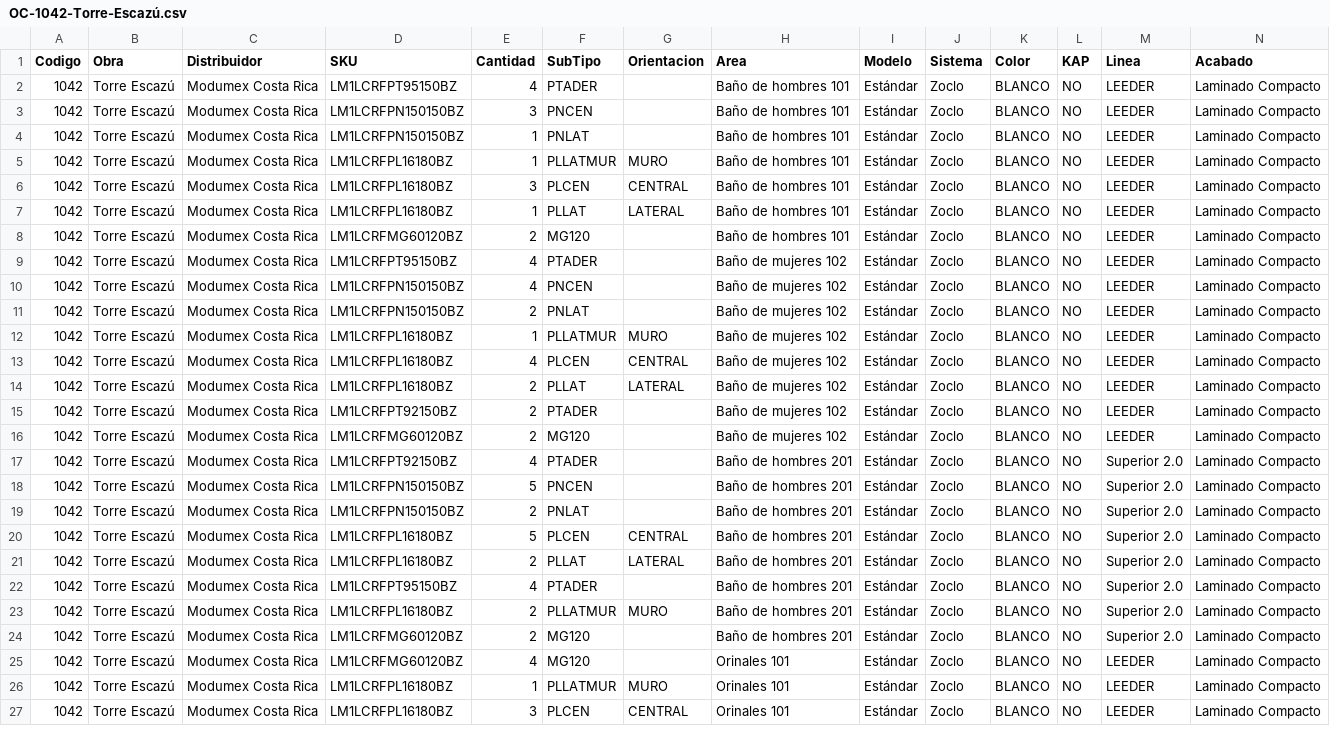
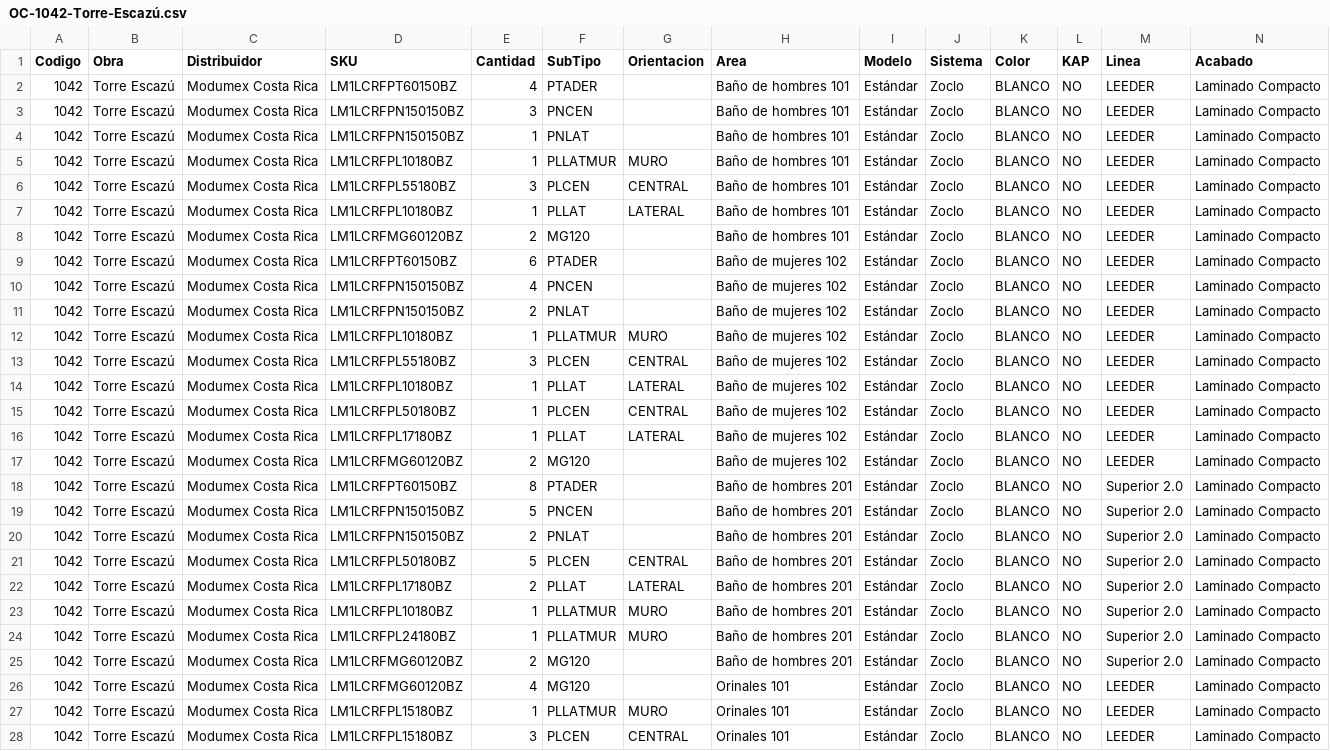
Before and after one commit to MODUMEX/constructor-planos, a CSV file: OC-1042-Torre-Escazú.csv, drawn as a sheet; only a part is shown; addresses are those after the commit; rows hold the shown columns only; the diff covers the shown part only; the diff names each change by its address in the sheet, - before the commit and + after, or states it on an @@ line.

```diff
--- a/OC-1042-Torre-Escazú.csv
+++ b/OC-1042-Torre-Escazú.csv
-D2 (SKU): LM1LCRFPT95150BZ
+D2 (SKU): LM1LCRFPT60150BZ
-D5 (SKU): LM1LCRFPL16180BZ
+D5 (SKU): LM1LCRFPL10180BZ
-D6 (SKU): LM1LCRFPL16180BZ
+D6 (SKU): LM1LCRFPL55180BZ
-D7 (SKU): LM1LCRFPL16180BZ
+D7 (SKU): LM1LCRFPL10180BZ
-D9 (SKU): LM1LCRFPT95150BZ
+D9 (SKU): LM1LCRFPT60150BZ
-E9 (Cantidad): 4
+E9 (Cantidad): 6
-D12 (SKU): LM1LCRFPL16180BZ
+D12 (SKU): LM1LCRFPL10180BZ
-D13 (SKU): LM1LCRFPL16180BZ
+D13 (SKU): LM1LCRFPL55180BZ
-E13 (Cantidad): 4
+E13 (Cantidad): 3
-D14 (SKU): LM1LCRFPL16180BZ
+D14 (SKU): LM1LCRFPL10180BZ
-E14 (Cantidad): 2
+E14 (Cantidad): 1
+row 15: 1042 | Torre Escazú | Modumex Costa Rica | LM1LCRFPL50180BZ | 1 | PLCEN | CENTRAL | Baño de mujeres 102 | Estándar | Zoclo | BLANCO | NO | LEEDER | Laminado Compacto
-D16 (SKU): LM1LCRFPT92150BZ
+D16 (SKU): LM1LCRFPL17180BZ
-E16 (Cantidad): 2
+E16 (Cantidad): 1
-F16 (SubTipo): PTADER
+F16 (SubTipo): PLLAT
-G16 (Orientacion): (empty)
+G16 (Orientacion): LATERAL
-D18 (SKU): LM1LCRFPT92150BZ
+D18 (SKU): LM1LCRFPT60150BZ
-E18 (Cantidad): 4
+E18 (Cantidad): 8
-D21 (SKU): LM1LCRFPL16180BZ
+D21 (SKU): LM1LCRFPL50180BZ
-D22 (SKU): LM1LCRFPL16180BZ
+D22 (SKU): LM1LCRFPL17180BZ
-D23 (SKU): LM1LCRFPT95150BZ
+D23 (SKU): LM1LCRFPL10180BZ
-E23 (Cantidad): 4
+E23 (Cantidad): 1
-F23 (SubTipo): PTADER
+F23 (SubTipo): PLLATMUR
-G23 (Orientacion): (empty)
+G23 (Orientacion): MURO
-D24 (SKU): LM1LCRFPL16180BZ
+D24 (SKU): LM1LCRFPL24180BZ
-E24 (Cantidad): 2
+E24 (Cantidad): 1
-D27:D28 (SKU): LM1LCRFPL16180BZ
+D27:D28 (SKU): LM1LCRFPL15180BZ
```
Also changed, not shown: 1 edited cell elsewhere in this file, 10 other files.
